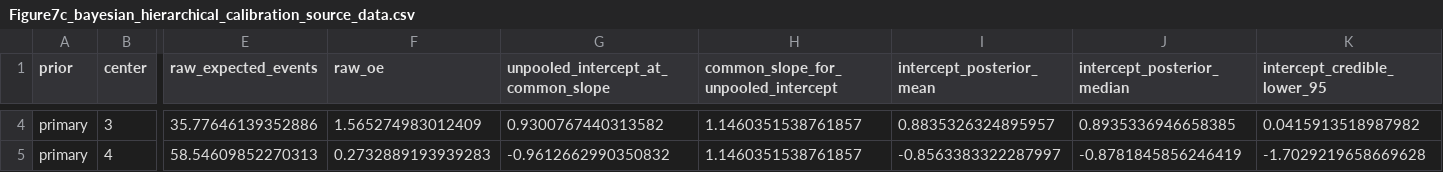
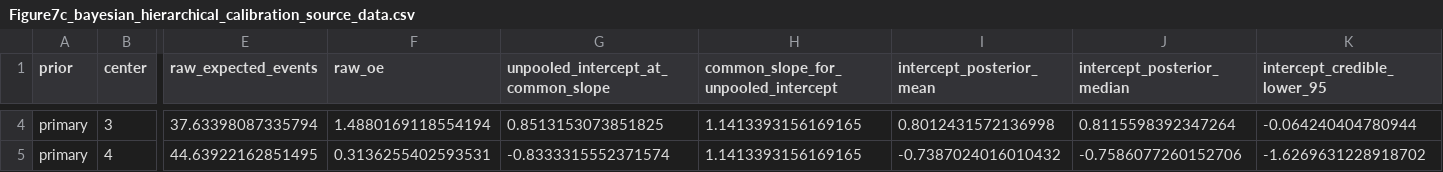
Before and after one commit to blanchzll/outcome-measurement-transport, a CSV file: results/figure_source_data/SupplementaryFigure16/Figure7c_bayesian_hierarchical_calibration_source_data.csv, drawn as a sheet; only a part is shown, gaps mark what is left out; the diff covers the shown part only; the diff names each change by its address in the sheet, - before the commit and + after, or states it on an @@ line.

```diff
--- a/results/figure_source_data/SupplementaryFigure16/Figure7c_bayesian_hierarchical_calibration_source_data.csv
+++ b/results/figure_source_data/SupplementaryFigure16/Figure7c_bayesian_hierarchical_calibration_source_data.csv
-E4 (raw_expected_events): 35.77646139352886
+E4 (raw_expected_events): 37.63398087335794
-F4 (raw_oe): 1.565274983012409
+F4 (raw_oe): 1.4880169118554194
-G4: 0.9300767440313582
+G4: 0.8513153073851825
-H4:H5: 1.1460351538761857
+H4:H5: 1.1413393156169165
-I4 (intercept_posterior_mean): 0.8835326324895957
+I4 (intercept_posterior_mean): 0.8012431572136998
-J4 (intercept_posterior_median): 0.8935336946658385
+J4 (intercept_posterior_median): 0.8115598392347264
-K4 (intercept_credible_lower_95): 0.0415913518987982
+K4 (intercept_credible_lower_95): -0.064240404780944
-E5 (raw_expected_events): 58.54609852270313
+E5 (raw_expected_events): 44.63922162851495
-F5 (raw_oe): 0.2732889193939283
+F5 (raw_oe): 0.3136255402593531
-G5: -0.9612662990350832
+G5: -0.8333315552371574
-I5 (intercept_posterior_mean): -0.8563383322287997
+I5 (intercept_posterior_mean): -0.7387024016010432
-J5 (intercept_posterior_median): -0.8781845856246419
+J5 (intercept_posterior_median): -0.7586077260152706
-K5 (intercept_credible_lower_95): -1.7029219658669628
+K5 (intercept_credible_lower_95): -1.6269631228918702
```
Also changed, not shown: 78 edited cells elsewhere in this file, 13 other files.
